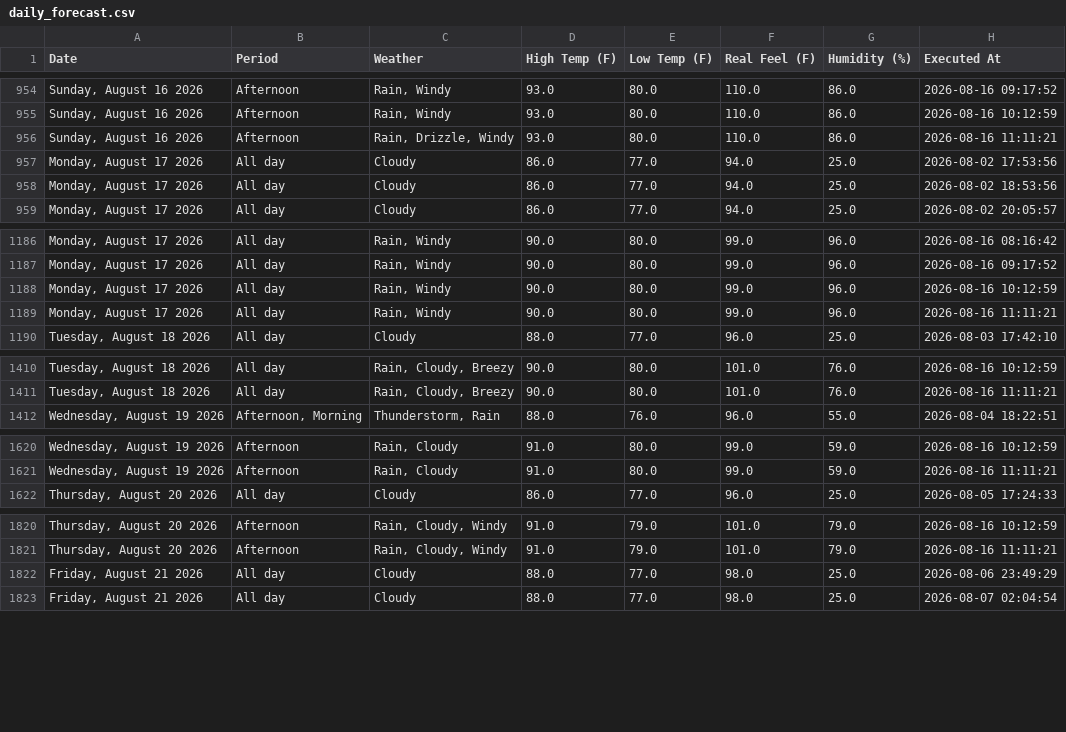
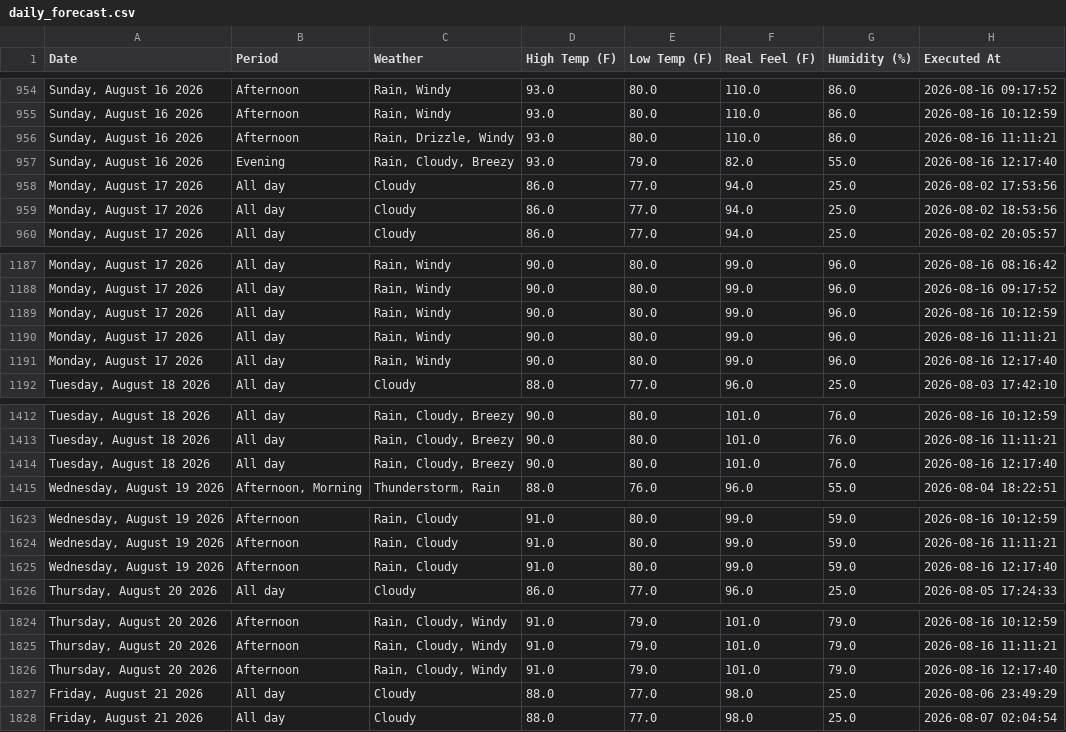
Before and after one commit to pthphien/accuweather, a CSV file: data/daily_forecast.csv, drawn as a sheet; only a part is shown, gaps mark what is left out; the diff covers the shown part only.

```diff
--- a/data/daily_forecast.csv
+++ b/data/daily_forecast.csv
@@ -956,2 +956,3 @@ Date,Period,Weather,High Temp (F),Low Temp (F),Real Feel (F),Humidity (%),Execut
 "Sunday, August 16 2026",Afternoon,"Rain, Drizzle, Windy",93.0,80.0,110.0,86.0,2026-08-16 11:11:21
+"Sunday, August 16 2026",Evening,"Rain, Cloudy, Breezy",93.0,79.0,82.0,55.0,2026-08-16 12:17:40
 "Monday, August 17 2026",All day,Cloudy,86.0,77.0,94.0,25.0,2026-08-02 17:53:56
@@ -1189,2 +1190,3 @@ Date,Period,Weather,High Temp (F),Low Temp (F),Real Feel (F),Humidity (%),Execut
 "Monday, August 17 2026",All day,"Rain, Windy",90.0,80.0,99.0,96.0,2026-08-16 11:11:21
+"Monday, August 17 2026",All day,"Rain, Windy",90.0,80.0,99.0,96.0,2026-08-16 12:17:40
 "Tuesday, August 18 2026",All day,Cloudy,88.0,77.0,96.0,25.0,2026-08-03 17:42:10
@@ -1411,2 +1413,3 @@ Date,Period,Weather,High Temp (F),Low Temp (F),Real Feel (F),Humidity (%),Execut
 "Tuesday, August 18 2026",All day,"Rain, Cloudy, Breezy",90.0,80.0,101.0,76.0,2026-08-16 11:11:21
+"Tuesday, August 18 2026",All day,"Rain, Cloudy, Breezy",90.0,80.0,101.0,76.0,2026-08-16 12:17:40
 "Wednesday, August 19 2026","Afternoon, Morning","Thunderstorm, Rain",88.0,76.0,96.0,55.0,2026-08-04 18:22:51
@@ -1621,2 +1624,3 @@ Date,Period,Weather,High Temp (F),Low Temp (F),Real Feel (F),Humidity (%),Execut
 "Wednesday, August 19 2026",Afternoon,"Rain, Cloudy",91.0,80.0,99.0,59.0,2026-08-16 11:11:21
+"Wednesday, August 19 2026",Afternoon,"Rain, Cloudy",91.0,80.0,99.0,59.0,2026-08-16 12:17:40
 "Thursday, August 20 2026",All day,Cloudy,86.0,77.0,96.0,25.0,2026-08-05 17:24:33
@@ -1821,2 +1825,3 @@ Date,Period,Weather,High Temp (F),Low Temp (F),Real Feel (F),Humidity (%),Execut
 "Thursday, August 20 2026",Afternoon,"Rain, Cloudy, Windy",91.0,79.0,101.0,79.0,2026-08-16 11:11:21
+"Thursday, August 20 2026",Afternoon,"Rain, Cloudy, Windy",91.0,79.0,101.0,79.0,2026-08-16 12:17:40
 "Friday, August 21 2026",All day,Cloudy,88.0,77.0,98.0,25.0,2026-08-06 23:49:29
```
Also changed, not shown: 10 added rows elsewhere in this file, 3 other files.
